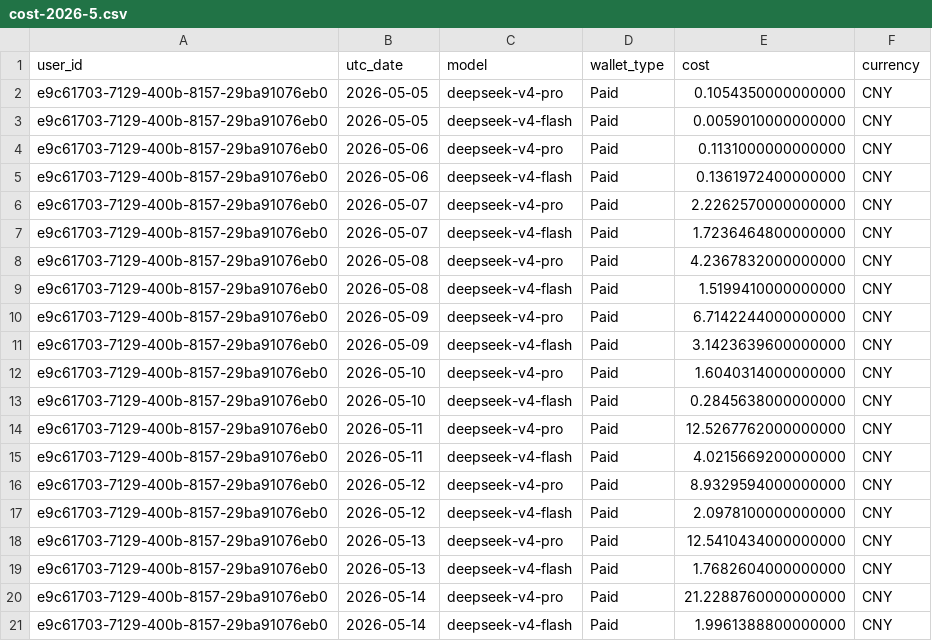
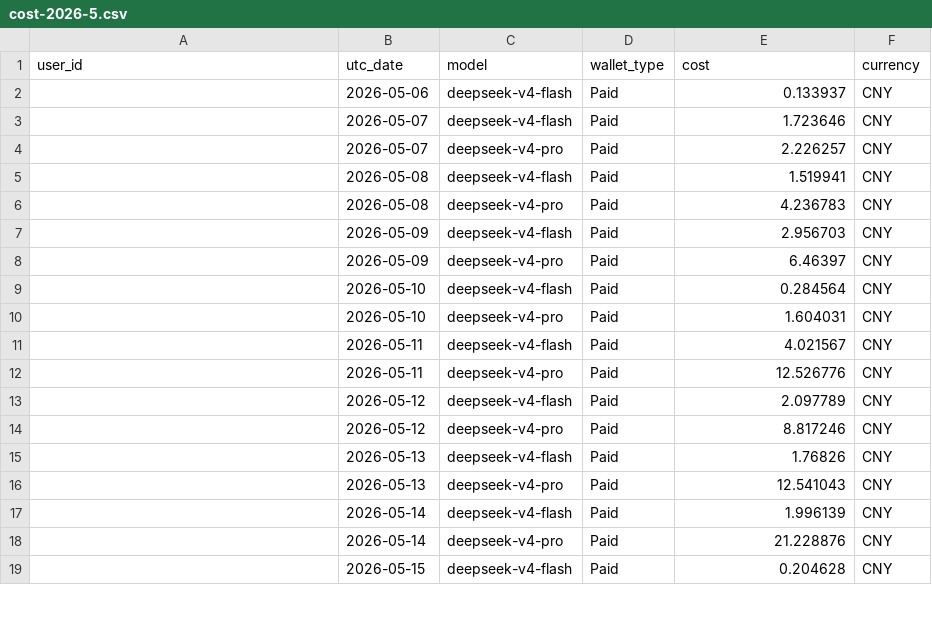
Before and after one commit to AIYILIN/yq-claudecode-cost-watch, a CSV file: cost-2026-5.csv, drawn as a sheet; only a part is shown; the diff covers the shown part only.

```diff
--- a/cost-2026-5.csv
+++ b/cost-2026-5.csv
@@ -1,21 +1,19 @@
 user_id,utc_date,model,wallet_type,cost,currency
-e9c61703-7129-400b-8157-29ba91076eb0,2026-05-05,deepseek-v4-pro,Paid,0.1054350000000000,CNY
-e9c61703-7129-400b-8157-29ba91076eb0,2026-05-05,deepseek-v4-flash,Paid,0.0059010000000000,CNY
-e9c61703-7129-400b-8157-29ba91076eb0,2026-05-06,deepseek-v4-pro,Paid,0.1131000000000000,CNY
-e9c61703-7129-400b-8157-29ba91076eb0,2026-05-06,deepseek-v4-flash,Paid,0.1361972400000000,CNY
-e9c61703-7129-400b-8157-29ba91076eb0,2026-05-07,deepseek-v4-pro,Paid,2.2262570000000000,CNY
-e9c61703-7129-400b-8157-29ba91076eb0,2026-05-07,deepseek-v4-flash,Paid,1.7236464800000000,CNY
-e9c61703-7129-400b-8157-29ba91076eb0,2026-05-08,deepseek-v4-pro,Paid,4.2367832000000000,CNY
-e9c61703-7129-400b-8157-29ba91076eb0,2026-05-08,deepseek-v4-flash,Paid,1.5199410000000000,CNY
-e9c61703-7129-400b-8157-29ba91076eb0,2026-05-09,deepseek-v4-pro,Paid,6.7142244000000000,CNY
-e9c61703-7129-400b-8157-29ba91076eb0,2026-05-09,deepseek-v4-flash,Paid,3.1423639600000000,CNY
-e9c61703-7129-400b-8157-29ba91076eb0,2026-05-10,deepseek-v4-pro,Paid,1.6040314000000000,CNY
-e9c61703-7129-400b-8157-29ba91076eb0,2026-05-10,deepseek-v4-flash,Paid,0.2845638000000000,CNY
-e9c61703-7129-400b-8157-29ba91076eb0,2026-05-11,deepseek-v4-pro,Paid,12.5267762000000000,CNY
-e9c61703-7129-400b-8157-29ba91076eb0,2026-05-11,deepseek-v4-flash,Paid,4.0215669200000000,CNY
-e9c61703-7129-400b-8157-29ba91076eb0,2026-05-12,deepseek-v4-pro,Paid,8.9329594000000000,CNY
-e9c61703-7129-400b-8157-29ba91076eb0,2026-05-12,deepseek-v4-flash,Paid,2.0978100000000000,CNY
-e9c61703-7129-400b-8157-29ba91076eb0,2026-05-13,deepseek-v4-pro,Paid,12.5410434000000000,CNY
-e9c61703-7129-400b-8157-29ba91076eb0,2026-05-13,deepseek-v4-flash,Paid,1.7682604000000000,CNY
-e9c61703-7129-400b-8157-29ba91076eb0,2026-05-14,deepseek-v4-pro,Paid,21.2288760000000000,CNY
-e9c61703-7129-400b-8157-29ba91076eb0,2026-05-14,deepseek-v4-flash,Paid,1.9961388800000000,CNY
+,2026-05-06,deepseek-v4-flash,Paid,0.133937,CNY
+,2026-05-07,deepseek-v4-flash,Paid,1.723646,CNY
+,2026-05-07,deepseek-v4-pro,Paid,2.226257,CNY
+,2026-05-08,deepseek-v4-flash,Paid,1.519941,CNY
+,2026-05-08,deepseek-v4-pro,Paid,4.236783,CNY
+,2026-05-09,deepseek-v4-flash,Paid,2.956703,CNY
+,2026-05-09,deepseek-v4-pro,Paid,6.46397,CNY
+,2026-05-10,deepseek-v4-flash,Paid,0.284564,CNY
+,2026-05-10,deepseek-v4-pro,Paid,1.604031,CNY
+,2026-05-11,deepseek-v4-flash,Paid,4.021567,CNY
+,2026-05-11,deepseek-v4-pro,Paid,12.526776,CNY
+,2026-05-12,deepseek-v4-flash,Paid,2.097789,CNY
+,2026-05-12,deepseek-v4-pro,Paid,8.817246,CNY
+,2026-05-13,deepseek-v4-flash,Paid,1.76826,CNY
+,2026-05-13,deepseek-v4-pro,Paid,12.541043,CNY
+,2026-05-14,deepseek-v4-flash,Paid,1.996139,CNY
+,2026-05-14,deepseek-v4-pro,Paid,21.228876,CNY
+,2026-05-15,deepseek-v4-flash,Paid,0.204628,CNY
```
Also changed, not shown: 1 removed row and 12 edited cells elsewhere in this file, amount-2026-5.csv, 1 other file.
